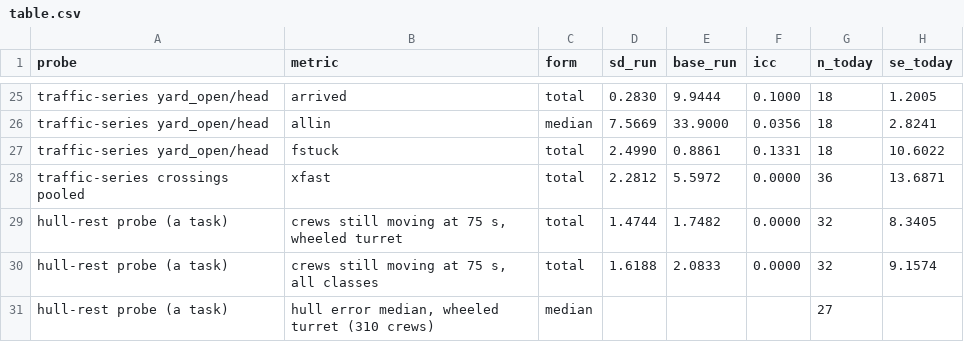
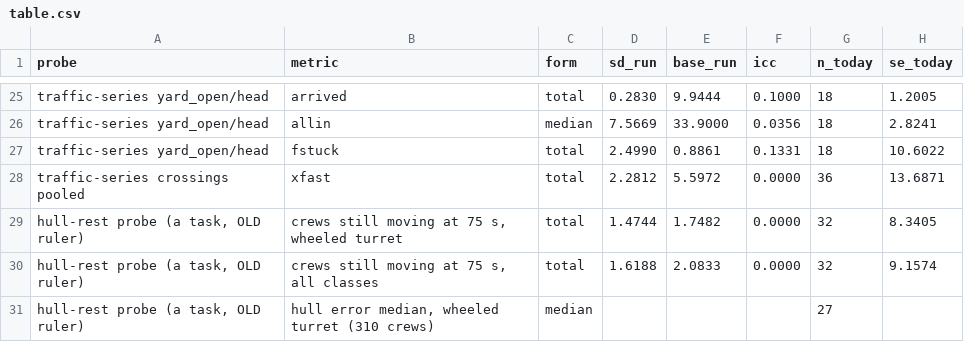
Before and after one commit to slobdell/godot, a CSV file: references/round34/planner/sizing/table.csv, drawn as a sheet; only a part is shown, gaps mark what is left out; the diff covers the shown part only; the diff names each change by its address in the sheet, - before the commit and + after, or states it on an @@ line.

```diff
--- a/references/round34/planner/sizing/table.csv
+++ b/references/round34/planner/sizing/table.csv
-A29:A31 (probe): hull-rest probe (a task)
+A29:A31 (probe): hull-rest probe (a task, OLD ruler)
```
Also changed, not shown: 3 added rows and 2 edited cells elsewhere in this file, 5 other files.
